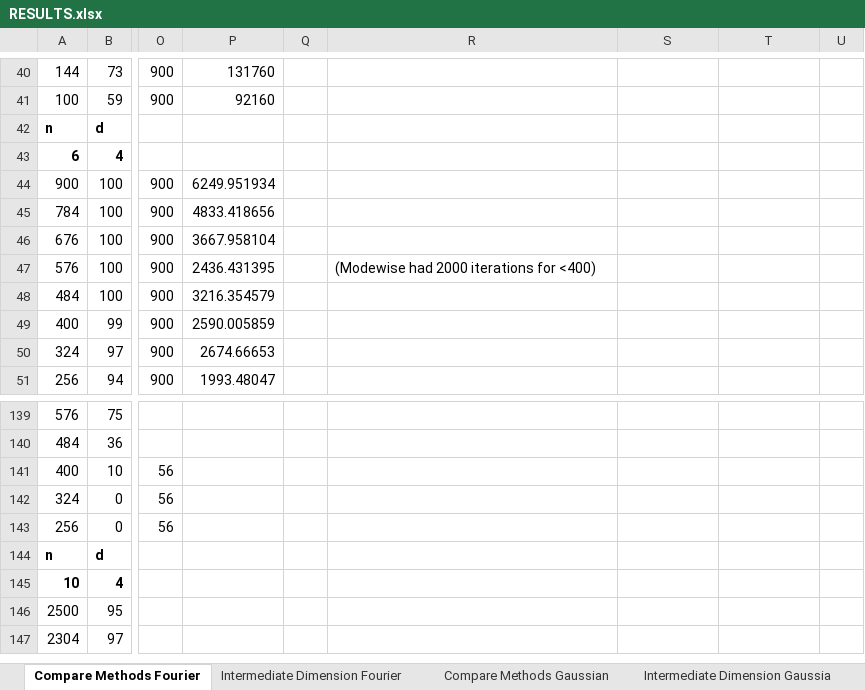
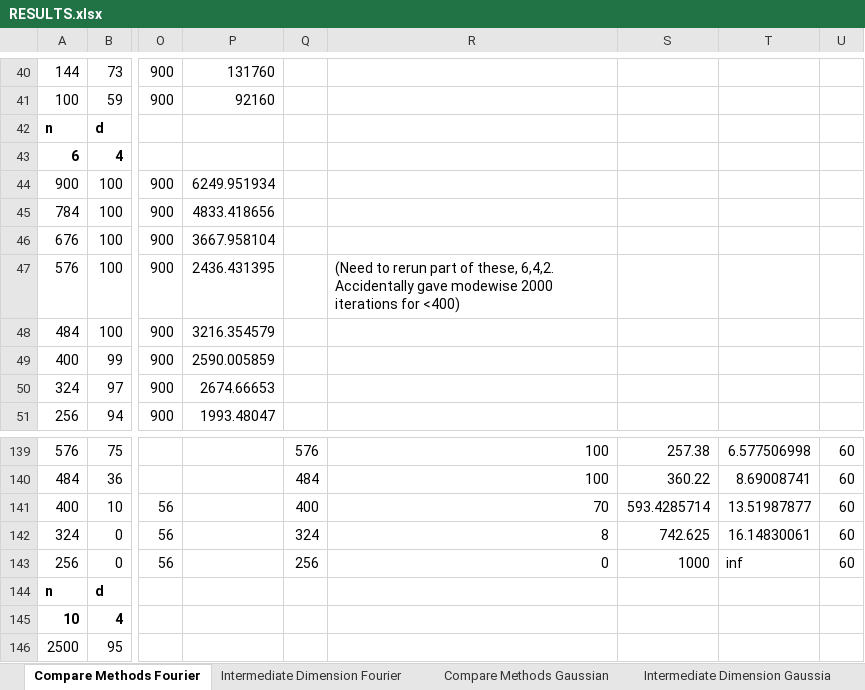
Before and after one commit to MichaelPerlmutter/ModewiseTRIP, an Excel workbook: RESULTS.xlsx, sheet Compare Methods Fourier, drawn as a sheet; only a part is shown, gaps mark what is left out; the shorter side is filled out with more unchanged rows; values as stored, in another font and other column widths than the file's, no borders; the diff covers the shown part only; the diff names each change by its address in the sheet, - before the commit and + after, or states it on an @@ line.

```diff
--- a/RESULTS.xlsx (sheet Compare Methods Fourier)
+++ b/RESULTS.xlsx (sheet Compare Methods Fourier)
-R47: (Modewise had 2000 iterations…
+R47: (Need to rerun part of these, 6,4,2. Accidentally gave modewise 2000 iterations…
-Q139: (empty)
+Q139: 576
-R139:R140: (empty)
+R139:R140: 100
-S139: (empty)
+S139: 257.38
-T139: (empty)
+T139: 6.577506998
-U139:U143: (empty)
+U139:U143: 60
-Q140: (empty)
+Q140: 484
-S140: (empty)
+S140: 360.22
-T140: (empty)
+T140: 8.69008741
-Q141: (empty)
+Q141: 400
-R141: (empty)
+R141: 70
-S141: (empty)
+S141: 593.4285714
-T141: (empty)
+T141: 13.51987877
-Q142: (empty)
+Q142: 324
-R142: (empty)
+R142: 8
-S142: (empty)
+S142: 742.625
-T142: (empty)
+T142: 16.14830061
-Q143: (empty)
+Q143: 256
-R143: (empty)
+R143: 0
-S143: (empty)
+S143: 1000
-T143: (empty)
+T143: inf
```
Also changed, not shown: 91 edited cells elsewhere in this sheet, sheet Compare Methods Gaussian, 1 other file.
